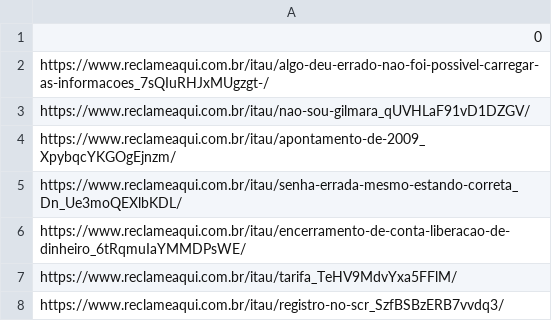
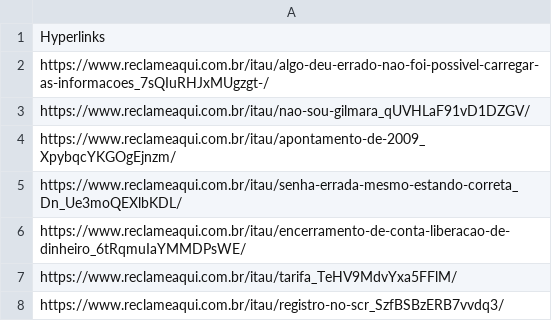
Before and after one commit to DuarteDvv/reclameaqui_scrap, a CSV file: hyperlinks/hyperlinks_itau.csv, drawn as a sheet; only a part is shown.

```diff
--- a/hyperlinks/hyperlinks_itau.csv
+++ b/hyperlinks/hyperlinks_itau.csv
@@ -1,2 +1,2 @@
-0
+Hyperlinks
 https://www.reclameaqui.com.br/itau/algo-deu-errado-nao-foi-possivel-carregar-as-informacoes_7sQIuRHJxMUgzgt-/
```
Also changed, not shown: 6 other files.
